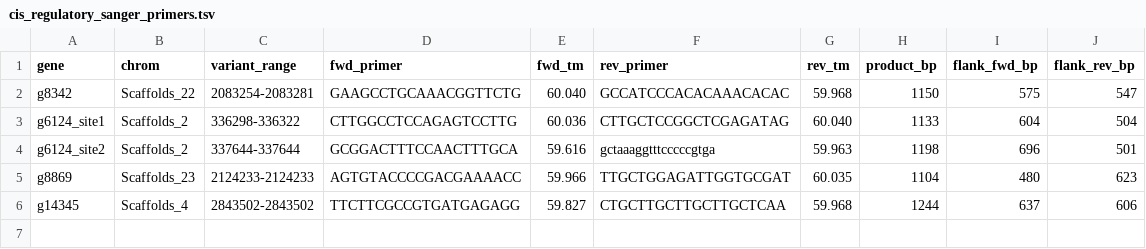
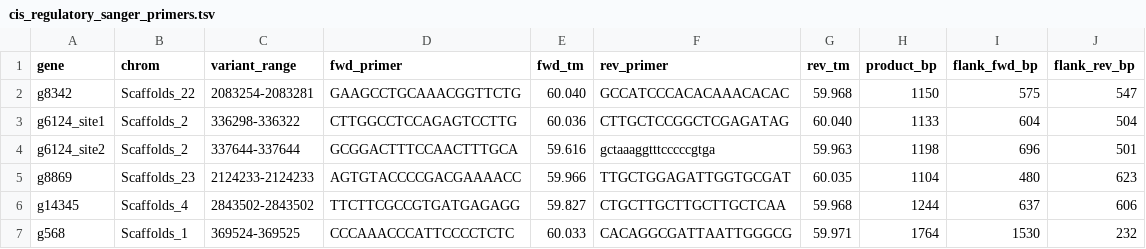
Before and after one commit to jinho1987/schizochytrium-hs6-genomics, a TSV file: results/cis_regulatory_sanger_primers.tsv, drawn as a sheet.

```diff
--- a/results/cis_regulatory_sanger_primers.tsv
+++ b/results/cis_regulatory_sanger_primers.tsv
@@ -6 +6,2 @@ g8869	Scaffolds_23	2124233-2124233	AGTGTACCCCGACGAAAACC	59.966	TTGCTGGAGATTGGTGC
 g14345	Scaffolds_4	2843502-2843502	TTCTTCGCCGTGATGAGAGG	59.827	CTGCTTGCTTGCTTGCTCAA	59.968	1244	637	606
+g568	Scaffolds_1	369524-369525	CCCAAACCCATTCCCCTCTC	60.033	CACAGGCGATTAATTGGGCG	59.971	1764	1530	232
```
Also changed, not shown: 1 other file.
